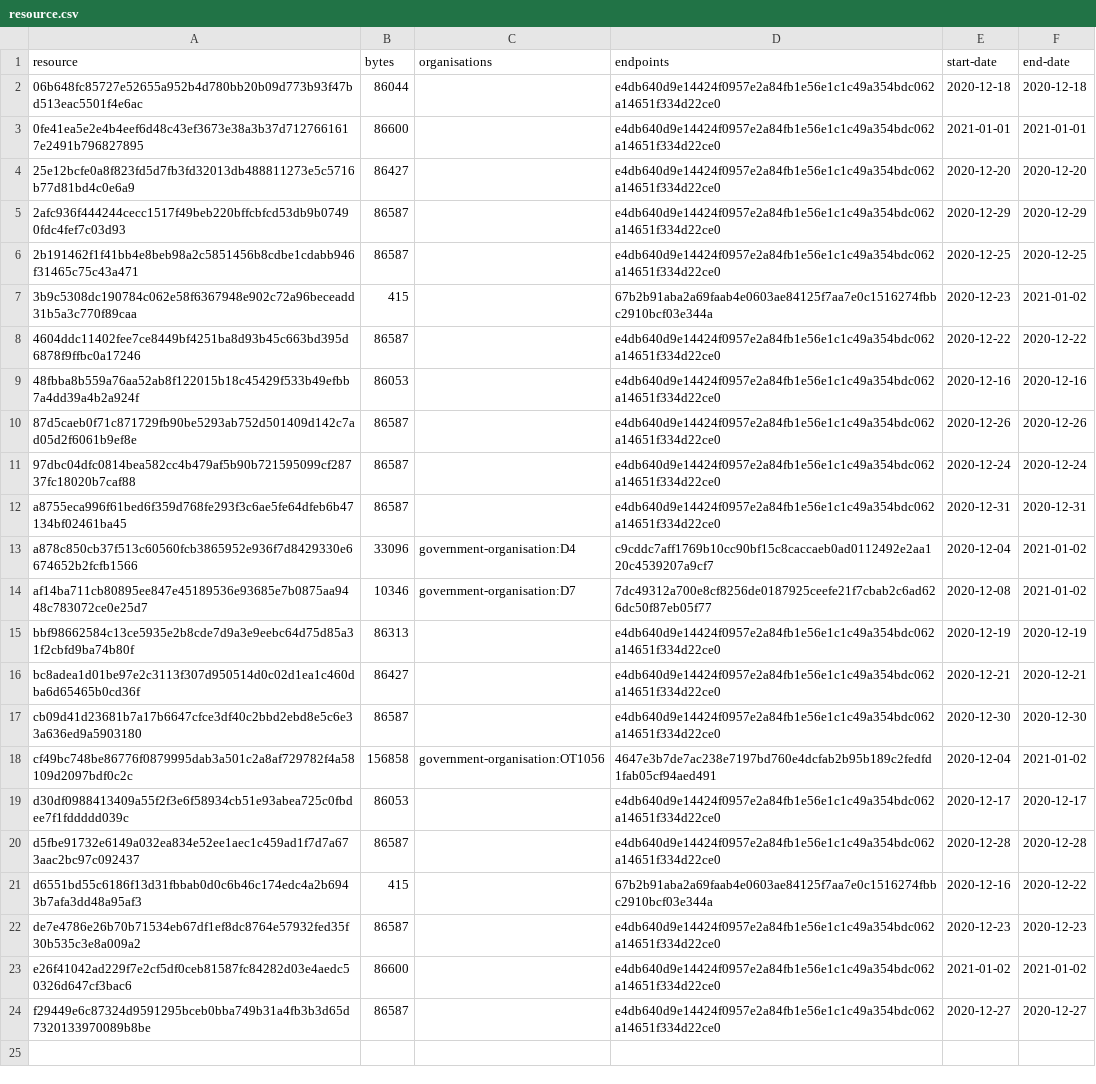
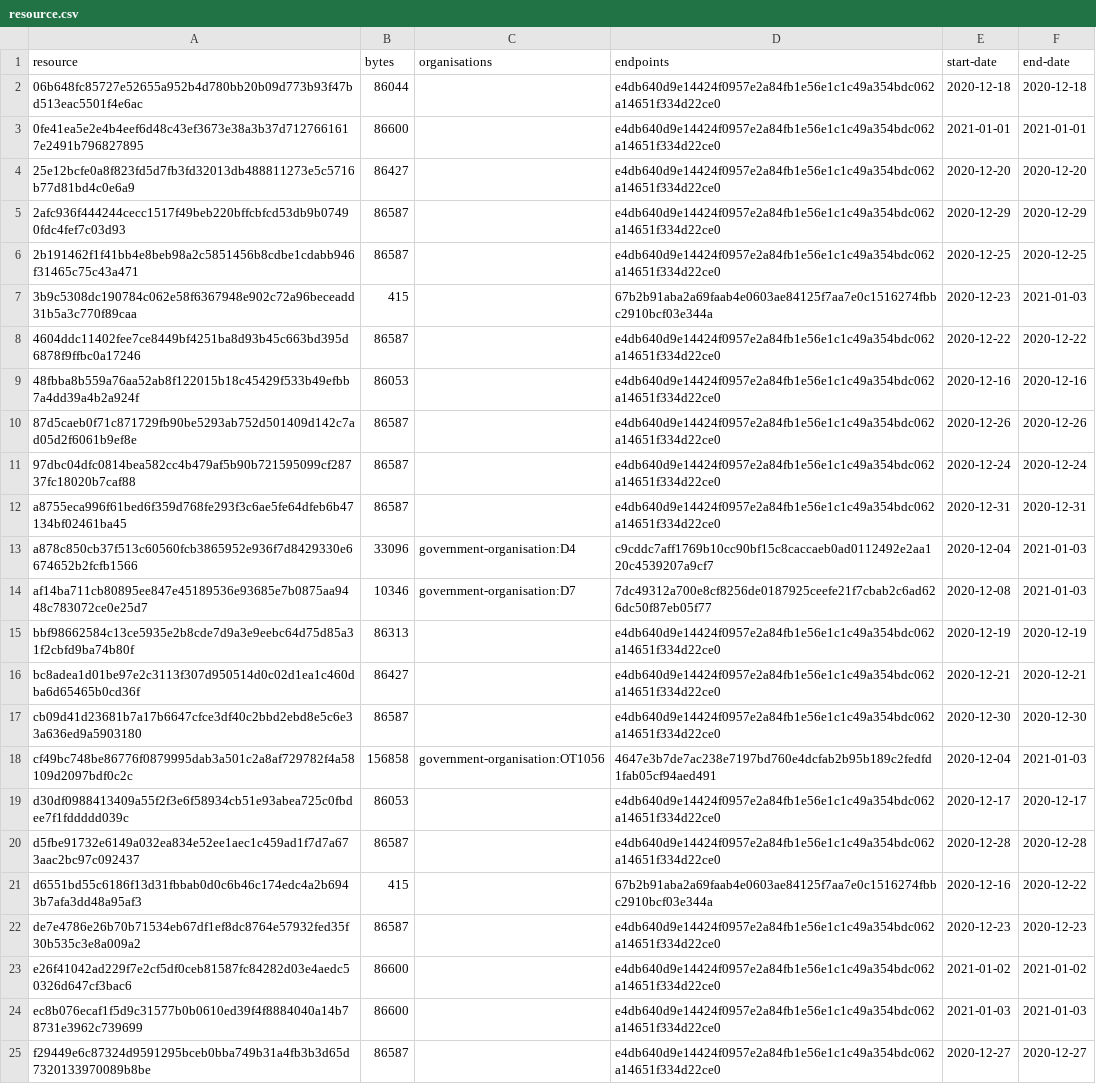
Before and after one commit to digital-land/organisation-collection, a CSV file: collection/resource.csv, drawn as a sheet.

Commit message:
Collection 2021-01-03

```diff
--- a/collection/resource.csv
+++ b/collection/resource.csv
@@ -6,3 +6,3 @@ resource,bytes,organisations,endpoints,start-date,end-date
 2b191462f1f41bb4e8beb98a2c5851456b8cdbe1cdabb946f31465c75c43a471,86587,,e4db640d9e14424f0957e2a84fb1e56e1c1c49a354bdc062a14651f334d22ce0,2020-12-25,2020-12-25
-3b9c5308dc190784c062e58f6367948e902c72a96beceadd31b5a3c770f89caa,415,,67b2b91aba2a69faab4e0603ae84125f7aa7e0c1516274fbbc2910bcf03e344a,2020-12-23,2021-01-02
+3b9c5308dc190784c062e58f6367948e902c72a96beceadd31b5a3c770f89caa,415,,67b2b91aba2a69faab4e0603ae84125f7aa7e0c1516274fbbc2910bcf03e344a,2020-12-23,2021-01-03
 4604ddc11402fee7ce8449bf4251ba8d93b45c663bd395d6878f9ffbc0a17246,86587,,e4db640d9e14424f0957e2a84fb1e56e1c1c49a354bdc062a14651f334d22ce0,2020-12-22,2020-12-22
@@ -12,4 +12,4 @@ resource,bytes,organisations,endpoints,start-date,end-date
 a8755eca996f61bed6f359d768fe293f3c6ae5fe64dfeb6b47134bf02461ba45,86587,,e4db640d9e14424f0957e2a84fb1e56e1c1c49a354bdc062a14651f334d22ce0,2020-12-31,2020-12-31
-a878c850cb37f513c60560fcb3865952e936f7d8429330e6674652b2fcfb1566,33096,government-organisation:D4,c9cddc7aff1769b10cc90bf15c8caccaeb0ad0112492e2aa120c4539207a9cf7,2020-12-04,2021-01-02
-af14ba711cb80895ee847e45189536e93685e7b0875aa9448c783072ce0e25d7,10346,government-organisation:D7,7dc49312a700e8cf8256de0187925ceefe21f7cbab2c6ad626dc50f87eb05f77,2020-12-08,2021-01-02
+a878c850cb37f513c60560fcb3865952e936f7d8429330e6674652b2fcfb1566,33096,government-organisation:D4,c9cddc7aff1769b10cc90bf15c8caccaeb0ad0112492e2aa120c4539207a9cf7,2020-12-04,2021-01-03
+af14ba711cb80895ee847e45189536e93685e7b0875aa9448c783072ce0e25d7,10346,government-organisation:D7,7dc49312a700e8cf8256de0187925ceefe21f7cbab2c6ad626dc50f87eb05f77,2020-12-08,2021-01-03
 bbf98662584c13ce5935e2b8cde7d9a3e9eebc64d75d85a31f2cbfd9ba74b80f,86313,,e4db640d9e14424f0957e2a84fb1e56e1c1c49a354bdc062a14651f334d22ce0,2020-12-19,2020-12-19
@@ -17,3 +17,3 @@ bc8adea1d01be97e2c3113f307d950514d0c02d1ea1c460dba6d65465b0cd36f,86427,,e4db640d
 cb09d41d23681b7a17b6647cfce3df40c2bbd2ebd8e5c6e33a636ed9a5903180,86587,,e4db640d9e14424f0957e2a84fb1e56e1c1c49a354bdc062a14651f334d22ce0,2020-12-30,2020-12-30
-cf49bc748be86776f0879995dab3a501c2a8af729782f4a58109d2097bdf0c2c,156858,government-organisation:OT1056,4647e3b7de7ac238e7197bd760e4dcfab2b95b189c2fedfd1fab05cf94aed491,2020-12-04,2021-01-02
+cf49bc748be86776f0879995dab3a501c2a8af729782f4a58109d2097bdf0c2c,156858,government-organisation:OT1056,4647e3b7de7ac238e7197bd760e4dcfab2b95b189c2fedfd1fab05cf94aed491,2020-12-04,2021-01-03
 d30df0988413409a55f2f3e6f58934cb51e93abea725c0fbdee7f1fddddd039c,86053,,e4db640d9e14424f0957e2a84fb1e56e1c1c49a354bdc062a14651f334d22ce0,2020-12-17,2020-12-17
@@ -23,2 +23,3 @@ de7e4786e26b70b71534eb67df1ef8dc8764e57932fed35f30b535c3e8a009a2,86587,,e4db640d
 e26f41042ad229f7e2cf5df0ceb81587fc84282d03e4aedc50326d647cf3bac6,86600,,e4db640d9e14424f0957e2a84fb1e56e1c1c49a354bdc062a14651f334d22ce0,2021-01-02,2021-01-02
+ec8b076ecaf1f5d9c31577b0b0610ed39f4f8884040a14b78731e3962c739699,86600,,e4db640d9e14424f0957e2a84fb1e56e1c1c49a354bdc062a14651f334d22ce0,2021-01-03,2021-01-03
 f29449e6c87324d9591295bceb0bba749b31a4fb3b3d65d7320133970089b8be,86587,,e4db640d9e14424f0957e2a84fb1e56e1c1c49a354bdc062a14651f334d22ce0,2020-12-27,2020-12-27
```
Also changed, not shown: 1 other file.
